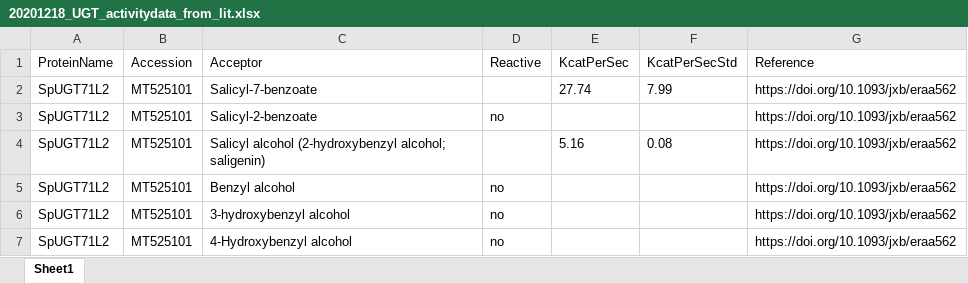
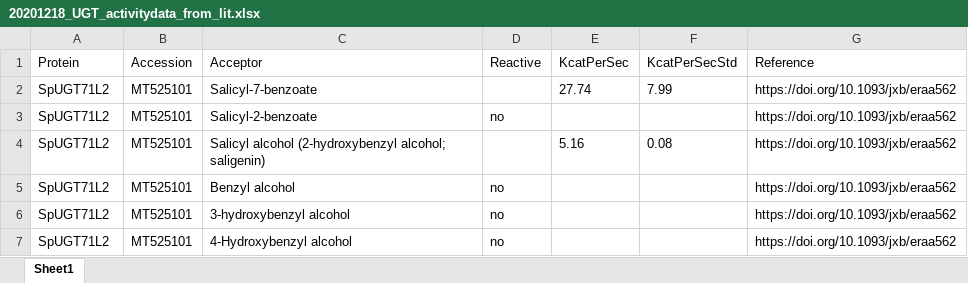
Before and after one commit to degnbol/GASP, an Excel workbook: data/lit/20201218_UGT_activitydata_from_lit.xlsx, sheet Sheet1, drawn as a sheet; only a part is shown; values as stored, in another font and other column widths than the file's, no borders; charts and pictures not drawn; the diff names each change by its address in the sheet, - before the commit and + after, or states it on an @@ line.

```diff
--- a/data/lit/20201218_UGT_activitydata_from_lit.xlsx (sheet Sheet1)
+++ b/data/lit/20201218_UGT_activitydata_from_lit.xlsx (sheet Sheet1)
-A1: ProteinName
+A1: Protein
```
Also changed, not shown: data/lit/raw/20201218_UGT_activitydata_from_lit.xlsx, 12 other files.
